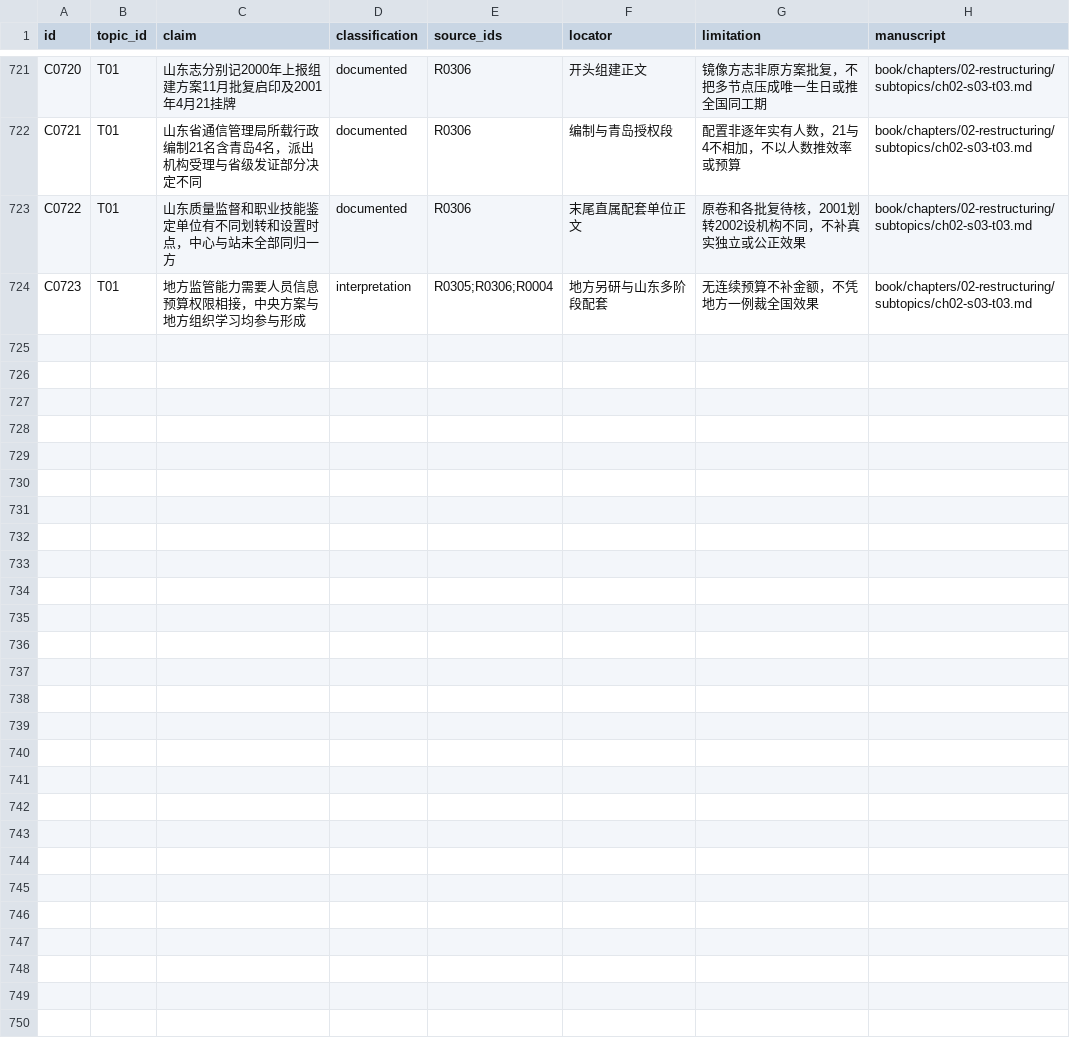
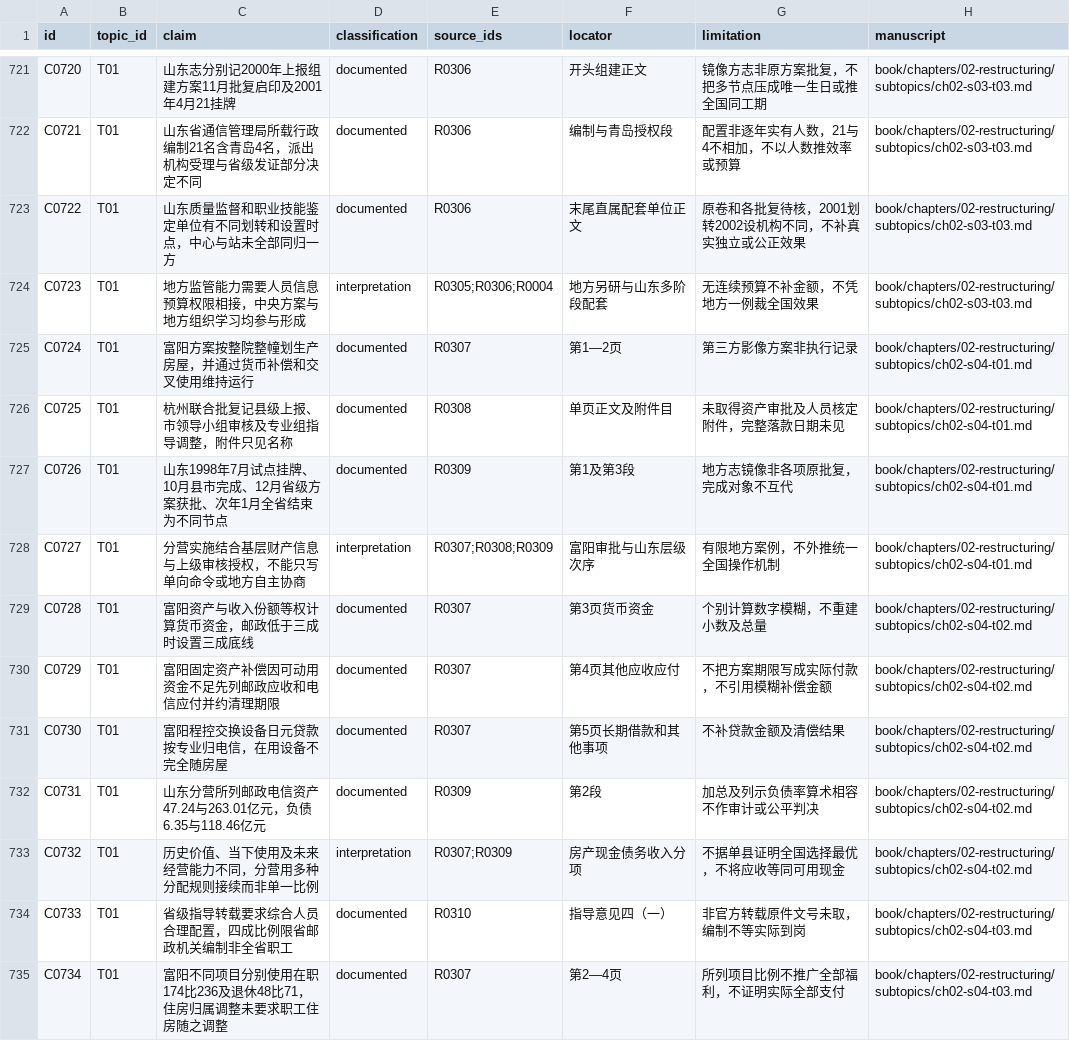
Before and after one commit to pty819/order-of-connectivity, a CSV file: research/claims.csv, drawn as a sheet; only a part is shown, gaps mark what is left out; the diff covers the shown part only; the diff names each change by its address in the sheet, - before the commit and + after, or states it on an @@ line.

Commit message:
Develop chapter two provincial and county postal telecom separation

```diff
--- a/research/claims.csv
+++ b/research/claims.csv
+row 725: C0724 | T01 | 富阳方案按整院整幢划生产房屋，并通过货币补偿和交叉使用维持运行 | documented | R0307 | 第1—2页 | 第三方影像方案非执行记录 | book/chapters/02-restructuring/subtopics/ch02-s04-t01.md
+row 726: C0725 | T01 | 杭州联合批复记县级上报、市领导小组审核及专业组指导调整，附件只见名称 | documented | R0308 | 单页正文及附件目 | 未取得资产审批及人员核定附件，完整落款日期未见 | book/chapters/02-restructuring/subtopics/ch02-s04-t01.md
+row 727: C0726 | T01 | 山东1998年7月试点挂牌、10月县市完成、12月省级方案获批、次年1月全省结束为不同节点 | documented | R0309 | 第1及第3段 | 地方志镜像非各项原批复，完成对象不互代 | book/chapters/02-restructuring/subtopics/ch02-s04-t01.md
+row 728: C0727 | T01 | 分营实施结合基层财产信息与上级审核授权，不能只写单向命令或地方自主协商 | interpretation | R0307;R0308;R0309 | 富阳审批与山东层级次序 | 有限地方案例，不外推统一全国操作机制 | book/chapters/02-restructuring/subtopics/ch02-s04-t01.md
+row 729: C0728 | T01 | 富阳资产与收入份额等权计算货币资金，邮政低于三成时设置三成底线 | documented | R0307 | 第3页货币资金 | 个别计算数字模糊，不重建小数及总量 | book/chapters/02-restructuring/subtopics/ch02-s04-t02.md
+row 730: C0729 | T01 | 富阳固定资产补偿因可动用资金不足先列邮政应收和电信应付并约清理期限 | documented | R0307 | 第4页其他应收应付 | 不把方案期限写成实际付款，不引用模糊补偿金额 | book/chapters/02-restructuring/subtopics/ch02-s04-t02.md
+row 731: C0730 | T01 | 富阳程控交换设备日元贷款按专业归电信，在用设备不完全随房屋 | documented | R0307 | 第5页长期借款和其他事项 | 不补贷款金额及清偿结果 | book/chapters/02-restructuring/subtopics/ch02-s04-t02.md
+row 732: C0731 | T01 | 山东分营所列邮政电信资产47.24与263.01亿元，负债6.35与118.46亿元 | documented | R0309 | 第2段 | 加总及列示负债率算术相容不作审计或公平判决 | book/chapters/02-restructuring/subtopics/ch02-s04-t02.md
+row 733: C0732 | T01 | 历史价值、当下使用及未来经营能力不同，分营用多种分配规则接续而非单一比例 | interpretation | R0307;R0309 | 房产现金债务收入分项 | 不据单县证明全国选择最优，不将应收等同可用现金 | book/chapters/02-restructuring/subtopics/ch02-s04-t02.md
+row 734: C0733 | T01 | 省级指导转载要求综合人员合理配置，四成比例限省邮政机关编制非全省职工 | documented | R0310 | 指导意见四（一） | 非官方转载原件文号未取，编制不等实际到岗 | book/chapters/02-restructuring/subtopics/ch02-s04-t03.md
+row 735: C0734 | T01 | 富阳不同项目分别使用在职174比236及退休48比71，住房归属调整未要求职工住房随之调整 | documented | R0307 | 第2—4页 | 所列项目比例不推广全部福利，不证明实际全部支付 | book/chapters/02-restructuring/subtopics/ch02-s04-t03.md
```
Also changed, not shown: 10 added rows elsewhere in this file, references/references.csv, research/chapter-02-subtopics.csv, 14 other files.
